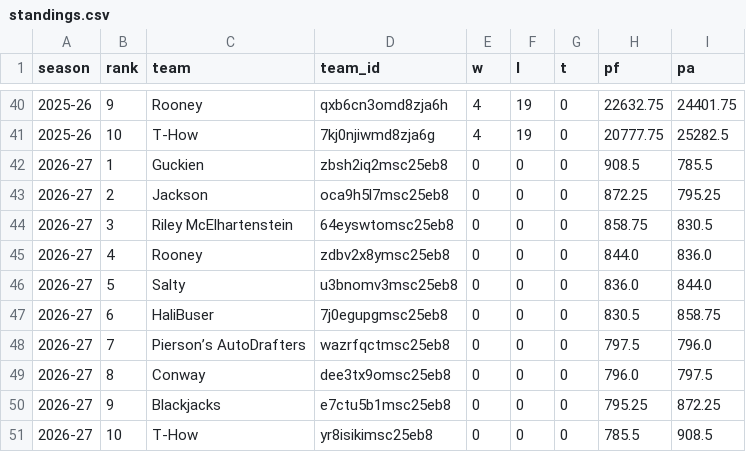
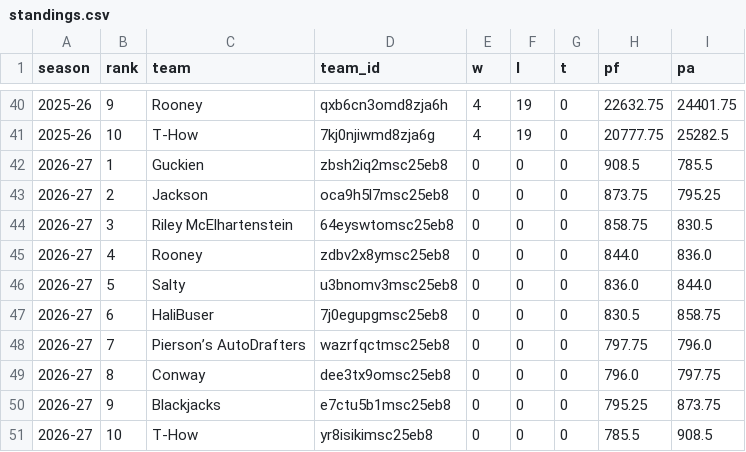
Before and after one commit to salty-api/fantrax-dashboard, a CSV file: data/standings.csv, drawn as a sheet; only a part is shown, gaps mark what is left out.

```diff
--- a/data/standings.csv
+++ b/data/standings.csv
@@ -42,3 +42,3 @@ season,rank,team,team_id,w,l,t,pf,pa
 2026-27,1,Guckien,zbsh2iq2msc25eb8,0,0,0,908.5,785.5
-2026-27,2,Jackson,oca9h5l7msc25eb8,0,0,0,872.25,795.25
+2026-27,2,Jackson,oca9h5l7msc25eb8,0,0,0,873.75,795.25
 2026-27,3,Riley McElhartenstein,64eyswtomsc25eb8,0,0,0,858.75,830.5
@@ -47,5 +47,5 @@ season,rank,team,team_id,w,l,t,pf,pa
 2026-27,6,HaliBuser,7j0egupgmsc25eb8,0,0,0,830.5,858.75
-2026-27,7,Pierson’s AutoDrafters,wazrfqctmsc25eb8,0,0,0,797.5,796.0
-2026-27,8,Conway,dee3tx9omsc25eb8,0,0,0,796.0,797.5
-2026-27,9,Blackjacks,e7ctu5b1msc25eb8,0,0,0,795.25,872.25
+2026-27,7,Pierson’s AutoDrafters,wazrfqctmsc25eb8,0,0,0,797.75,796.0
+2026-27,8,Conway,dee3tx9omsc25eb8,0,0,0,796.0,797.75
+2026-27,9,Blackjacks,e7ctu5b1msc25eb8,0,0,0,795.25,873.75
 2026-27,10,T-How,yr8isikimsc25eb8,0,0,0,785.5,908.5
```
Also changed, not shown: data/bench.csv, data/matchups.csv, 19 other files.
